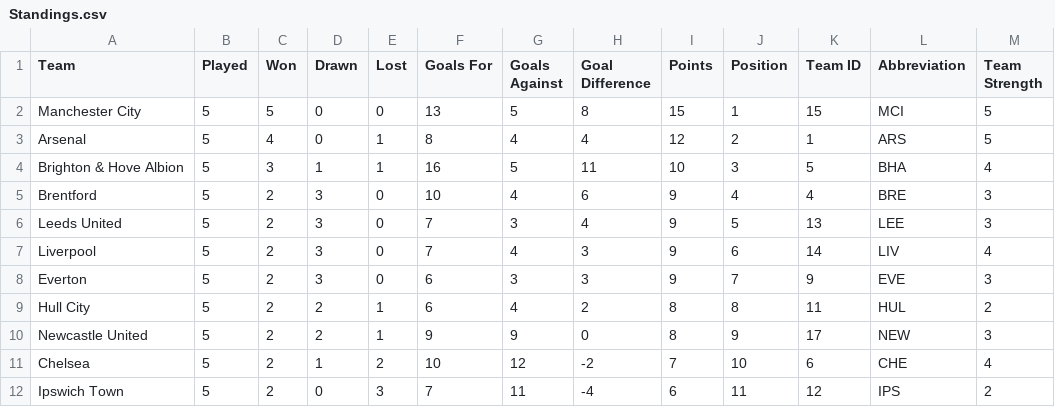
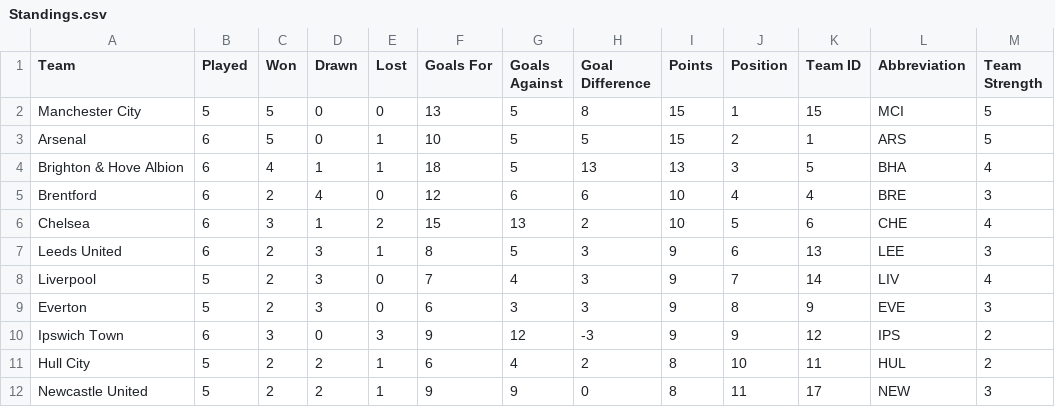
Before and after one commit to ARW4/FPL_Project, a CSV file: Standings.csv, drawn as a sheet; only a part is shown; the diff covers the shown part only.

```diff
--- a/Standings.csv
+++ b/Standings.csv
@@ -2,11 +2,11 @@
 "Manchester City",5,5,0,0,13,5,8,15,1,15,"MCI",5
-"Arsenal",5,4,0,1,8,4,4,12,2,1,"ARS",5
-"Brighton & Hove Albion",5,3,1,1,16,5,11,10,3,5,"BHA",4
-"Brentford",5,2,3,0,10,4,6,9,4,4,"BRE",3
-"Leeds United",5,2,3,0,7,3,4,9,5,13,"LEE",3
-"Liverpool",5,2,3,0,7,4,3,9,6,14,"LIV",4
-"Everton",5,2,3,0,6,3,3,9,7,9,"EVE",3
-"Hull City",5,2,2,1,6,4,2,8,8,11,"HUL",2
-"Newcastle United",5,2,2,1,9,9,0,8,9,17,"NEW",3
-"Chelsea",5,2,1,2,10,12,-2,7,10,6,"CHE",4
-"Ipswich Town",5,2,0,3,7,11,-4,6,11,12,"IPS",2
+"Arsenal",6,5,0,1,10,5,5,15,2,1,"ARS",5
+"Brighton & Hove Albion",6,4,1,1,18,5,13,13,3,5,"BHA",4
+"Brentford",6,2,4,0,12,6,6,10,4,4,"BRE",3
+"Chelsea",6,3,1,2,15,13,2,10,5,6,"CHE",4
+"Leeds United",6,2,3,1,8,5,3,9,6,13,"LEE",3
+"Liverpool",5,2,3,0,7,4,3,9,7,14,"LIV",4
+"Everton",5,2,3,0,6,3,3,9,8,9,"EVE",3
+"Ipswich Town",6,3,0,3,9,12,-3,9,9,12,"IPS",2
+"Hull City",5,2,2,1,6,4,2,8,10,11,"HUL",2
+"Newcastle United",5,2,2,1,9,9,0,8,11,17,"NEW",3
```
Also changed, not shown: 3 added rows, 3 removed rows and 17 edited cells elsewhere in this file, Fixtures.csv, Player.csv, 1 other file.
